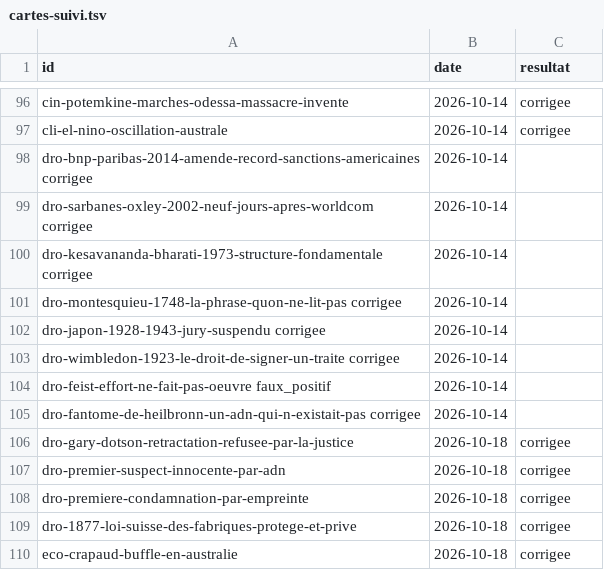
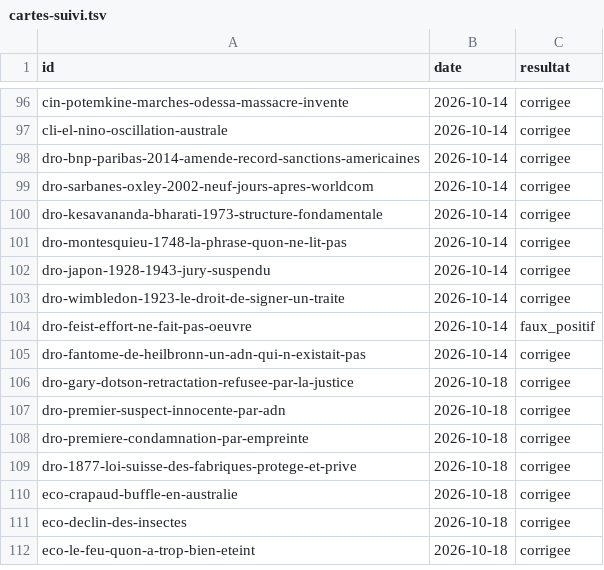
Before and after one commit to tijacksh/Anagnosis, a TSV file: docs/audits/cartes-suivi.tsv, drawn as a sheet; only a part is shown, gaps mark what is left out; the shorter side is filled out with more unchanged rows; the diff covers the shown part only.

```diff
--- a/docs/audits/cartes-suivi.tsv
+++ b/docs/audits/cartes-suivi.tsv
@@ -97,10 +97,10 @@ cin-potemkine-marches-odessa-massacre-invente	2026-10-14	corrigee
 cli-el-nino-oscillation-australe	2026-10-14	corrigee
-dro-bnp-paribas-2014-amende-record-sanctions-americaines corrigee	2026-10-14	
-dro-sarbanes-oxley-2002-neuf-jours-apres-worldcom corrigee	2026-10-14	
-dro-kesavananda-bharati-1973-structure-fondamentale corrigee	2026-10-14	
-dro-montesquieu-1748-la-phrase-quon-ne-lit-pas corrigee	2026-10-14	
-dro-japon-1928-1943-jury-suspendu corrigee	2026-10-14	
-dro-wimbledon-1923-le-droit-de-signer-un-traite corrigee	2026-10-14	
-dro-feist-effort-ne-fait-pas-oeuvre faux_positif	2026-10-14	
-dro-fantome-de-heilbronn-un-adn-qui-n-existait-pas corrigee	2026-10-14	
+dro-bnp-paribas-2014-amende-record-sanctions-americaines	2026-10-14	corrigee
+dro-sarbanes-oxley-2002-neuf-jours-apres-worldcom	2026-10-14	corrigee
+dro-kesavananda-bharati-1973-structure-fondamentale	2026-10-14	corrigee
+dro-montesquieu-1748-la-phrase-quon-ne-lit-pas	2026-10-14	corrigee
+dro-japon-1928-1943-jury-suspendu	2026-10-14	corrigee
+dro-wimbledon-1923-le-droit-de-signer-un-traite	2026-10-14	corrigee
+dro-feist-effort-ne-fait-pas-oeuvre	2026-10-14	faux_positif
+dro-fantome-de-heilbronn-un-adn-qui-n-existait-pas	2026-10-14	corrigee
 dro-gary-dotson-retractation-refusee-par-la-justice	2026-10-18	corrigee
```
Also changed, not shown: 13 added rows, 2 removed rows and 12 edited cells elsewhere in this file, 9 other files.
